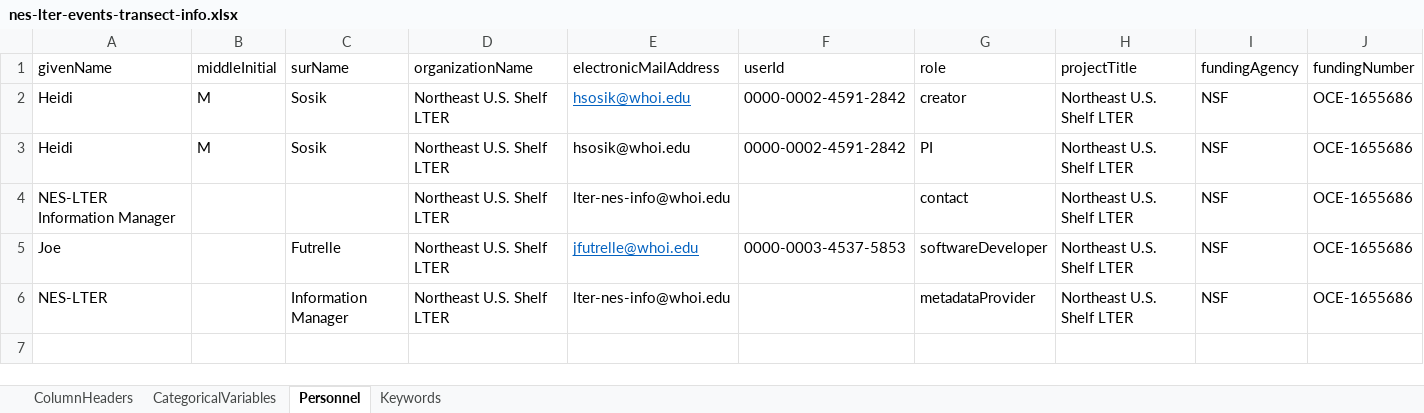
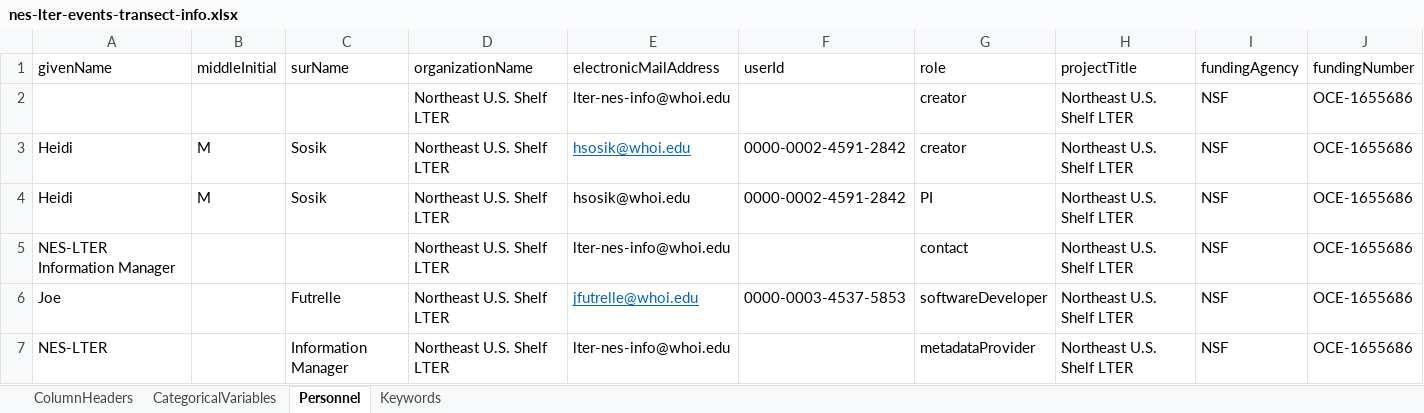
Before and after one commit to WHOIGit/nes-lter-events-transect, an Excel workbook: nes-lter-events-transect-info.xlsx, sheet Personnel, drawn as a sheet; values as stored, in another font and other column widths than the file's, no borders; the diff names each change by its address in the sheet, - before the commit and + after, or states it on an @@ line.

Commit message:
adding NES-LTER organization as creator

```diff
--- a/nes-lter-events-transect-info.xlsx (sheet Personnel)
+++ b/nes-lter-events-transect-info.xlsx (sheet Personnel)
+row 2:  |  |  | Northeast U.S. Shelf LTER | lter-nes-info@whoi.edu |  | creator | Northeast U.S. Shelf LTER | NSF | OCE-1655686
```
Also changed, not shown: 1 other file.
